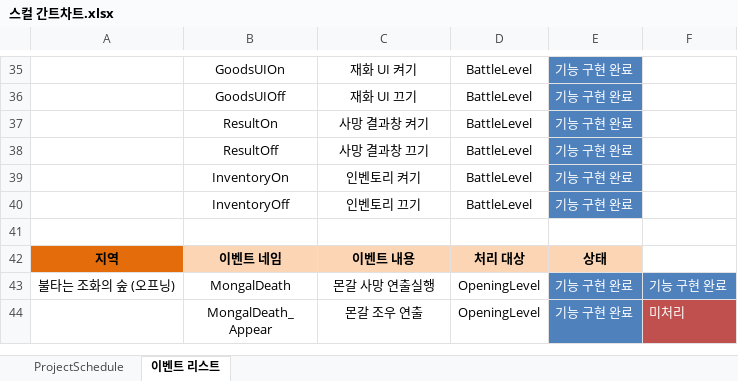
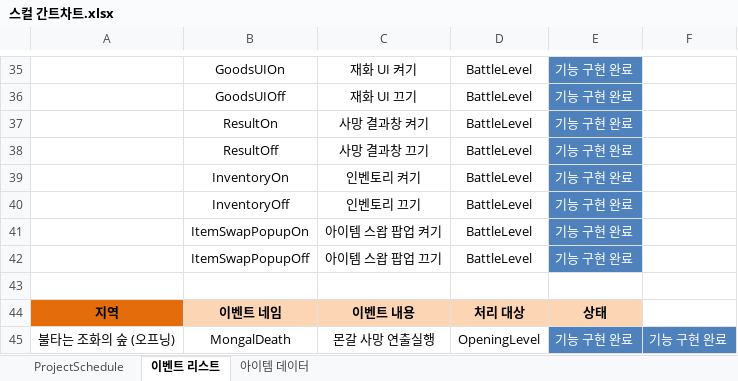
Before and after one commit to rudtlrdl96/DirecX_KKS, an Excel workbook: Project/Doc/스컬 간트차트.xlsx, sheet 이벤트 리스트, drawn as a sheet; only a part is shown, gaps mark what is left out; the shorter side is filled out with more unchanged rows; values as stored, in another font and other column widths than the file's, no borders; table styles not drawn; the diff names each change by its address in the sheet, - before the commit and + after, or states it on an @@ line.

```diff
--- a/Project/Doc/스컬 간트차트.xlsx (sheet 이벤트 리스트)
+++ b/Project/Doc/스컬 간트차트.xlsx (sheet 이벤트 리스트)
+sheet tab: 아이템 데이터
+row 41:  | ItemSwapPopupOn | 아이템 스왑 팝업 켜기 | BattleLevel | 기능 구현 완료
+row 42:  | ItemSwapPopupOff | 아이템 스왑 팝업 끄기 | BattleLevel | 기능 구현 완료
```
Also changed, not shown: sheet ProjectSchedule, 13 other files.
